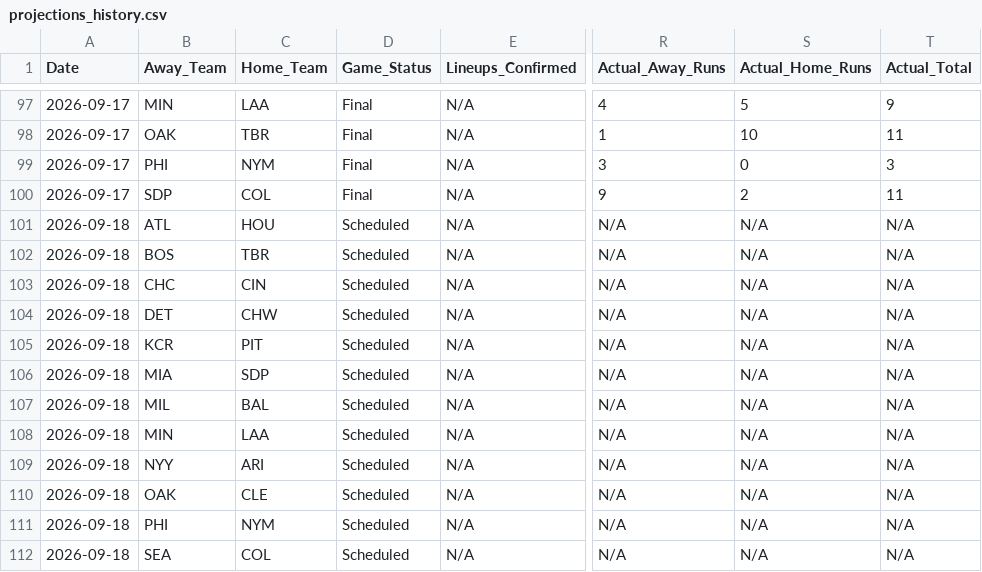
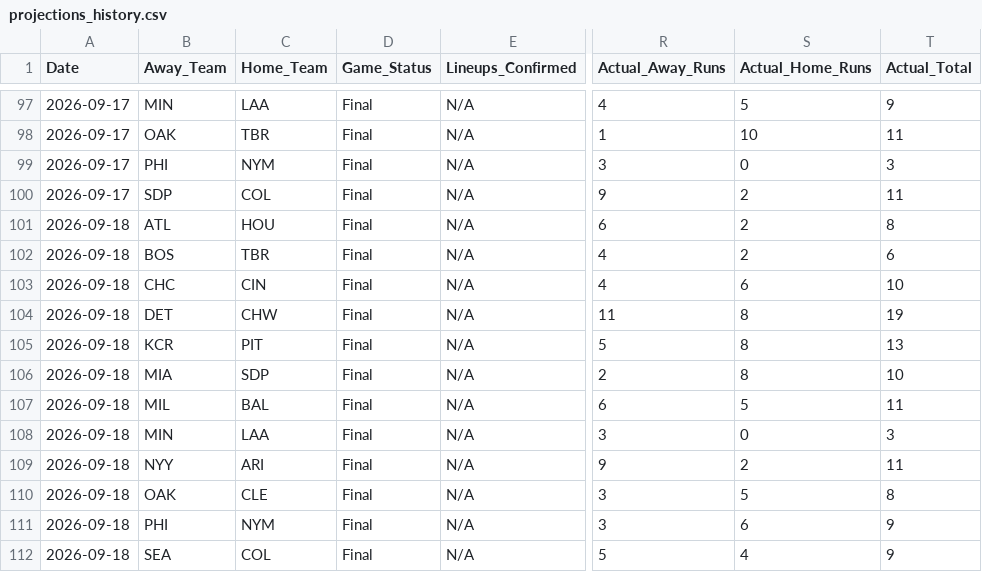
Before and after one commit to matthewmehl14-glitch/MLB-Model, a CSV file: projections_history.csv, drawn as a sheet; only a part is shown, gaps mark what is left out; the diff covers the shown part only; the diff names each change by its address in the sheet, - before the commit and + after, or states it on an @@ line.

```diff
--- a/projections_history.csv
+++ b/projections_history.csv
-D101:D112 (Game_Status): Scheduled
+D101:D112 (Game_Status): Final
-R101 (Actual_Away_Runs): N/A
+R101 (Actual_Away_Runs): 6
-S101:S102 (Actual_Home_Runs): N/A
+S101:S102 (Actual_Home_Runs): 2
-T101 (Actual_Total): N/A
+T101 (Actual_Total): 8
-R102:R103 (Actual_Away_Runs): N/A
+R102:R103 (Actual_Away_Runs): 4
-T102 (Actual_Total): N/A
+T102 (Actual_Total): 6
-S103 (Actual_Home_Runs): N/A
+S103 (Actual_Home_Runs): 6
-T103 (Actual_Total): N/A
+T103 (Actual_Total): 10
-R104 (Actual_Away_Runs): N/A
+R104 (Actual_Away_Runs): 11
-S104:S106 (Actual_Home_Runs): N/A
+S104:S106 (Actual_Home_Runs): 8
-T104 (Actual_Total): N/A
+T104 (Actual_Total): 19
-R105 (Actual_Away_Runs): N/A
+R105 (Actual_Away_Runs): 5
-T105 (Actual_Total): N/A
+T105 (Actual_Total): 13
-R106 (Actual_Away_Runs): N/A
+R106 (Actual_Away_Runs): 2
-T106 (Actual_Total): N/A
+T106 (Actual_Total): 10
-R107 (Actual_Away_Runs): N/A
+R107 (Actual_Away_Runs): 6
-S107 (Actual_Home_Runs): N/A
+S107 (Actual_Home_Runs): 5
-T107 (Actual_Total): N/A
+T107 (Actual_Total): 11
-R108 (Actual_Away_Runs): N/A
+R108 (Actual_Away_Runs): 3
-S108 (Actual_Home_Runs): N/A
+S108 (Actual_Home_Runs): 0
-T108 (Actual_Total): N/A
+T108 (Actual_Total): 3
-R109 (Actual_Away_Runs): N/A
+R109 (Actual_Away_Runs): 9
-S109 (Actual_Home_Runs): N/A
+S109 (Actual_Home_Runs): 2
-T109 (Actual_Total): N/A
+T109 (Actual_Total): 11
-R110:R111 (Actual_Away_Runs): N/A
+R110:R111 (Actual_Away_Runs): 3
-S110 (Actual_Home_Runs): N/A
+S110 (Actual_Home_Runs): 5
-T110 (Actual_Total): N/A
+T110 (Actual_Total): 8
-S111 (Actual_Home_Runs): N/A
+S111 (Actual_Home_Runs): 6
-T111:T112 (Actual_Total): N/A
+T111:T112 (Actual_Total): 9
-R112 (Actual_Away_Runs): N/A
+R112 (Actual_Away_Runs): 5
-S112 (Actual_Home_Runs): N/A
+S112 (Actual_Home_Runs): 4
```
Also changed, not shown: 144 edited cells elsewhere in this file, 1 other file.
